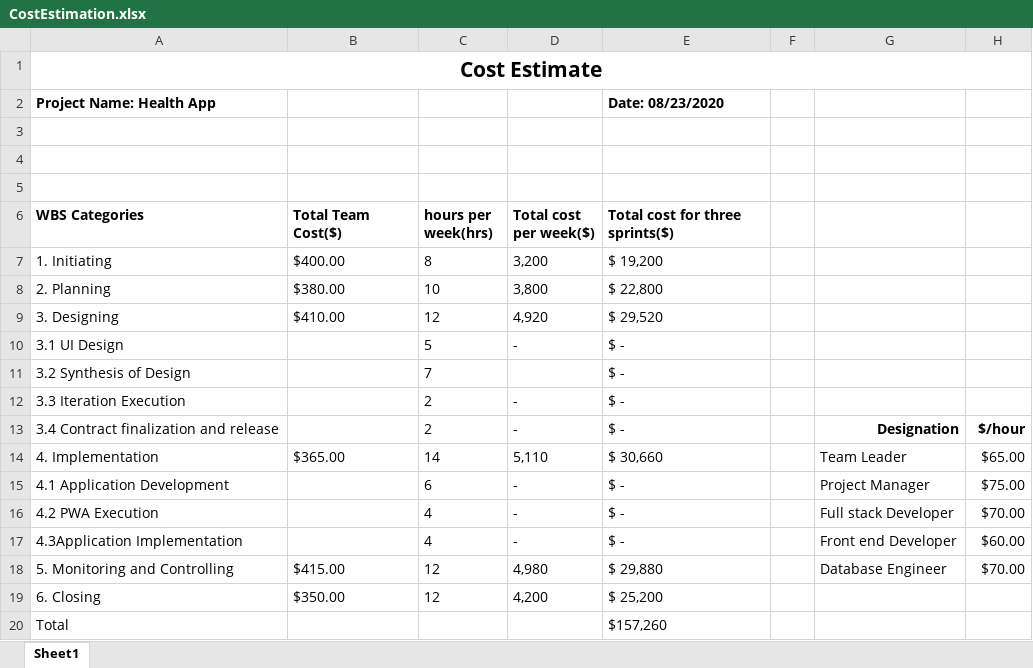
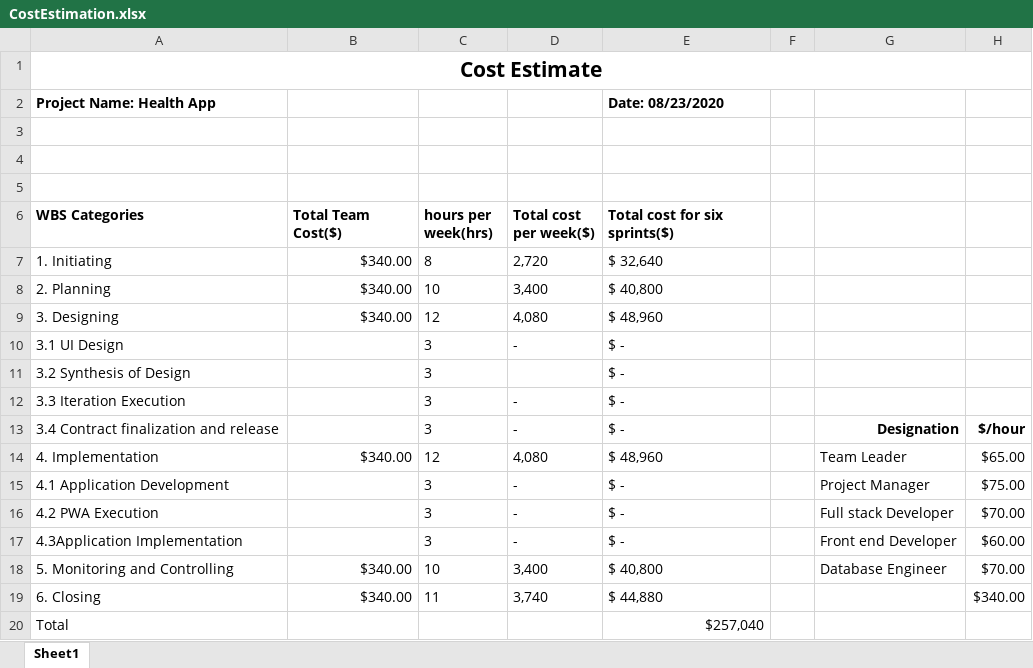
Before and after one commit to Mohanalavala/HealthApp, an Excel workbook: CostEstimation.xlsx, sheet Sheet1, drawn as a sheet; values as stored, in another font and other column widths than the file's, no borders; the diff names each change by its address in the sheet, - before the commit and + after, or states it on an @@ line.

Commit message:
changed

```diff
--- a/CostEstimation.xlsx (sheet Sheet1)
+++ b/CostEstimation.xlsx (sheet Sheet1)
-E6: Total cost for three sprints($)
+E6: Total cost for six sprints($)
-B7 (Total Team Cost($)): $400.00
+B7 (Total Team Cost($)): $340.00
-B7:B9 alignment: left
+B7:B9 alignment: right
-D7 (Total cost per week($)): 3,200
+D7 (Total cost per week($)): 2,720
-E7 (Total cost for six sprints($)): $ 19,200
+E7 (Total cost for six sprints($)): $ 32,640
-B8 (Total Team Cost($)): $380.00
+B8 (Total Team Cost($)): $340.00
-D8 (Total cost per week($)): 3,800
+D8 (Total cost per week($)): 3,400
-E8 (Total cost for six sprints($)): $ 22,800
+E8 (Total cost for six sprints($)): $ 40,800
-B9 (Total Team Cost($)): $410.00
+B9 (Total Team Cost($)): $340.00
-D9 (Total cost per week($)): 4,920
+D9 (Total cost per week($)): 4,080
-E9 (Total cost for six sprints($)): $ 29,520
+E9 (Total cost for six sprints($)): $ 48,960
-C10 (hours per week(hrs)): 5
+C10 (hours per week(hrs)): 3
-C11 (hours per week(hrs)): 7
+C11 (hours per week(hrs)): 3
-C12:C13 (hours per week(hrs)): 2
+C12:C13 (hours per week(hrs)): 3
-B14 (Total Team Cost($)): $365.00
+B14 (Total Team Cost($)): $340.00
-B14 alignment: left
+B14 alignment: right
-C14 (hours per week(hrs)): 14
+C14 (hours per week(hrs)): 12
-D14 (Total cost per week($)): 5,110
+D14 (Total cost per week($)): 4,080
-E14 (Total cost for six sprints($)): $ 30,660
+E14 (Total cost for six sprints($)): $ 48,960
-C15 (hours per week(hrs)): 6
+C15 (hours per week(hrs)): 3
-C16:C17 (hours per week(hrs)): 4
+C16:C17 (hours per week(hrs)): 3
-B18 (Total Team Cost($)): $415.00
+B18 (Total Team Cost($)): $340.00
-B18:B19 alignment: left
+B18:B19 alignment: right
-C18 (hours per week(hrs)): 12
+C18 (hours per week(hrs)): 10
-D18 (Total cost per week($)): 4,980
+D18 (Total cost per week($)): 3,400
-E18 (Total cost for six sprints($)): $ 29,880
+E18 (Total cost for six sprints($)): $ 40,800
-B19 (Total Team Cost($)): $350.00
+B19 (Total Team Cost($)): $340.00
-C19 (hours per week(hrs)): 12
+C19 (hours per week(hrs)): 11
-D19 (Total cost per week($)): 4,200
+D19 (Total cost per week($)): 3,740
-E19 (Total cost for six sprints($)): $ 25,200
+E19 (Total cost for six sprints($)): $ 44,880
-H19: (empty)
+H19: $340.00
-E20 (Total cost for six sprints($)): $157,260
+E20 (Total cost for six sprints($)): $257,040
-E20 alignment: left
+E20 alignment: right
```
Also changed, not shown: formulas that keep their value.
